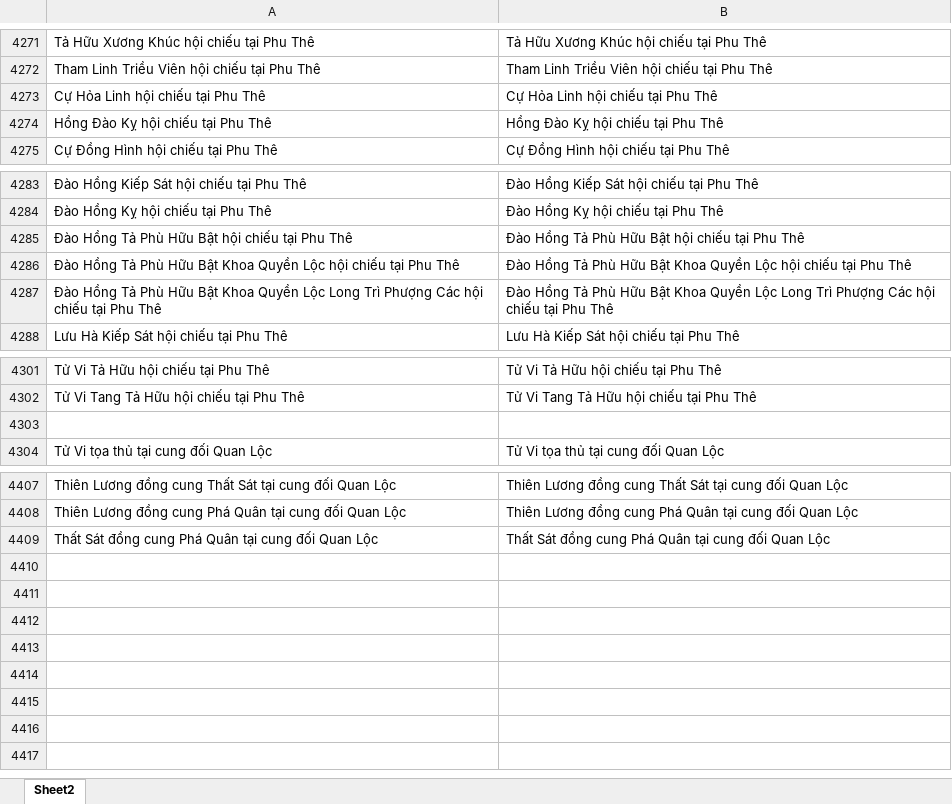
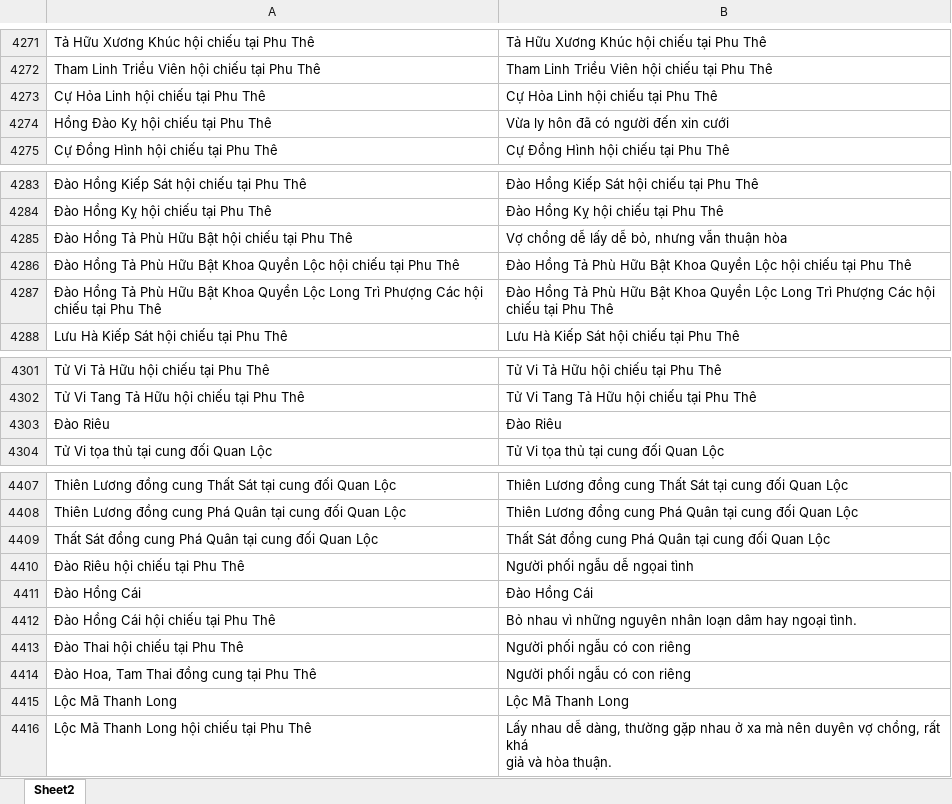
Before and after one commit to Donniehieu/LuanGiaiTuViBacPhai, an Excel workbook: LuanPhuThe.xlsx, sheet Sheet2, drawn as a sheet; only a part is shown, gaps mark what is left out; values as stored, in another font and other column widths than the file's, no borders; conditional formats not drawn; ↵ is a line break in a cell; the diff names each change by its address in the sheet, - before the commit and + after, or states it on an @@ line.

Commit message:
Luận giải thích Phu Thê các phụ tinh ngược từ dưới lên đến Lộc Mã Thanh Long

```diff
--- a/LuanPhuThe.xlsx (sheet Sheet2)
+++ b/LuanPhuThe.xlsx (sheet Sheet2)
-B4274: Hồng Đào Kỵ hội chiếu tại Phu Thê
+B4274: Vừa ly hôn đã có người đến xin cưới
-B4285: Đào Hồng Tả Phù Hữu Bật hội chiếu tại Phu Thê
+B4285: Vợ chồng dễ lấy dễ bỏ, nhưng vẫn thuận hòa
-row 4303: (empty)
+row 4303: Đào Riêu | Đào Riêu
+row 4410: Đào Riêu hội chiếu tại Phu Thê | Người phối ngẫu dễ ngọai tình
+row 4411: Đào Hồng Cái | Đào Hồng Cái
+row 4412: Đào Hồng Cái hội chiếu tại Phu Thê | Bỏ nhau vì những nguyên nhân loạn dâm hay ngoại tình.
+row 4413: Đào Thai hội chiếu tại Phu Thê | Người phối ngẫu có con riêng
+row 4414: Đào Hoa, Tam Thai đồng cung tại Phu Thê | Người phối ngẫu có con riêng
+row 4415: Lộc Mã Thanh Long | Lộc Mã Thanh Long
+row 4416: Lộc Mã Thanh Long hội chiếu tại Phu Thê | Lấy nhau dễ dàng, thường gặp nhau ở xa mà nên duyên vợ chồng, rất khá ↵ giả và hòa thuận.
```
Also changed, not shown: 3 other files.
